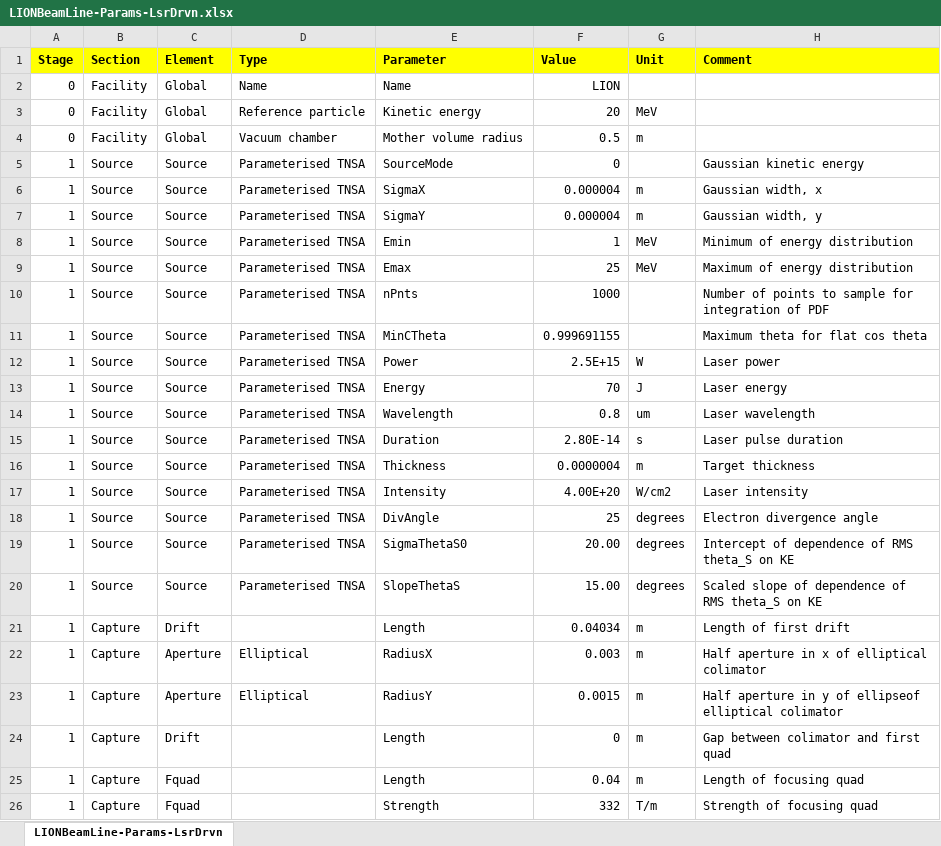
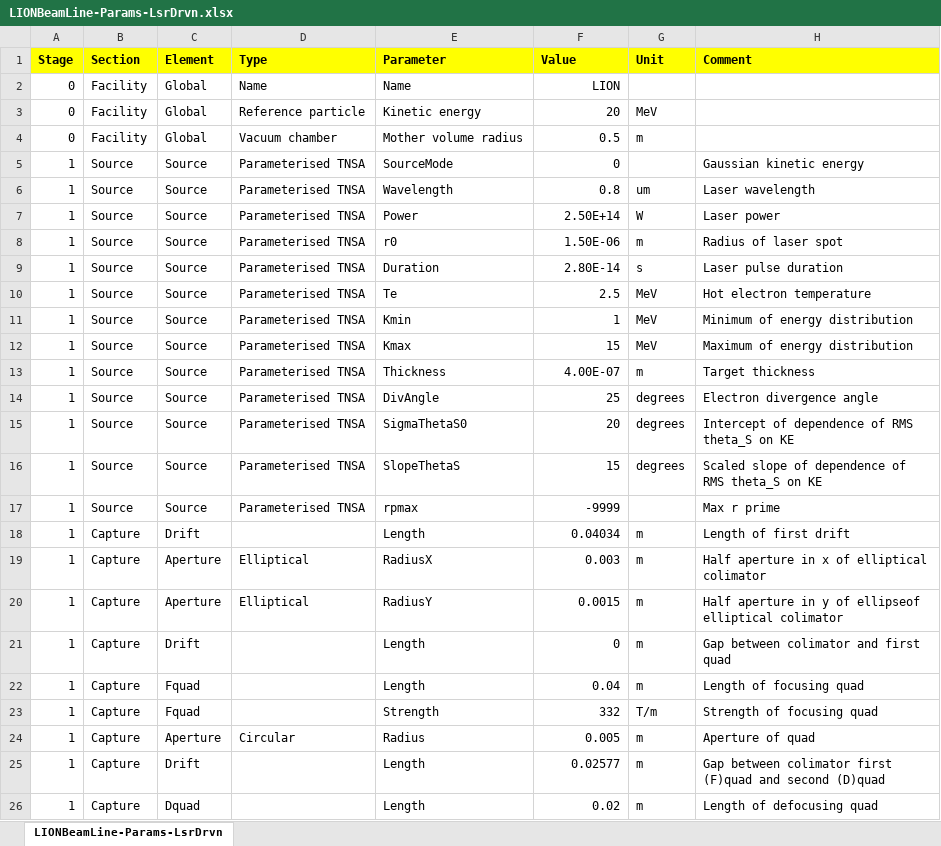
Before and after one commit to ImperialCollegeLondon/LhARAlinearOptics, an Excel workbook: 11-Parameters/LIONBeamLine-Params-LsrDrvn.xlsx, sheet LIONBeamLine-Params-LsrDrvn, drawn as a sheet; only a part is shown; the shorter side is filled out with more unchanged rows; values as stored, in another font and other column widths than the file's, no borders; removed rows and columns are numbered as before the commit, all else as after; the diff names each change by its address in the sheet, - before the commit and + after, or states it on an @@ line.

```diff
--- a/11-Parameters/LIONBeamLine-Params-LsrDrvn.xlsx (sheet LIONBeamLine-Params-LsrDrvn)
+++ b/11-Parameters/LIONBeamLine-Params-LsrDrvn.xlsx (sheet LIONBeamLine-Params-LsrDrvn)
-row 6: 1 | Source | Source | Parameterised TNSA | SigmaX | 0.000004 | m | Gaussian width, x
-row 7: 1 | Source | Source | Parameterised TNSA | SigmaY | 0.000004 | m | Gaussian width, y
-row 8: 1 | Source | Source | Parameterised TNSA | Emin | 1 | MeV | Minimum of energy distribution
-row 9: 1 | Source | Source | Parameterised TNSA | Emax | 25 | MeV | Maximum of energy distribution
-row 10: 1 | Source | Source | Parameterised TNSA | nPnts | 1000 |  | Number of points to sample for integration of PDF
-row 11: 1 | Source | Source | Parameterised TNSA | MinCTheta | 0.999691155 |  | Maximum theta for flat cos theta
-row 12: 1 | Source | Source | Parameterised TNSA | Power | 2.5E+15 | W | Laser power
-row 13: 1 | Source | Source | Parameterised TNSA | Energy | 70 | J | Laser energy
+row 7: 1 | Source | Source | Parameterised TNSA | Power | 2.50E+14 | W | Laser power
+row 8: 1 | Source | Source | Parameterised TNSA | r0 | 1.50E-06 | m | Radius of laser spot
+row 10: 1 | Source | Source | Parameterised TNSA | Te | 2.5 | MeV | Hot electron temperature
+row 11: 1 | Source | Source | Parameterised TNSA | Kmin | 1 | MeV | Minimum of energy distribution
+row 12: 1 | Source | Source | Parameterised TNSA | Kmax | 15 | MeV | Maximum of energy distribution
-F13 (Value): 0.0000004
+F13 (Value): 4.00E-07
-row 17: 1 | Source | Source | Parameterised TNSA | Intensity | 4.00E+20 | W/cm2 | Laser intensity
-F15 (Value): 20.00
+F15 (Value): 20
-F16 (Value): 15.00
+F16 (Value): 15
+row 17: 1 | Source | Source | Parameterised TNSA | rpmax | -9999 |  | Max r prime
```
Also changed, not shown: 11-Parameters/DRACOBeamLine-Params-LsrDrvn.xlsx, 11-Parameters/LhARABeamLine-Params-LsrDrvn-Gabor.xlsx, 10 other files.
